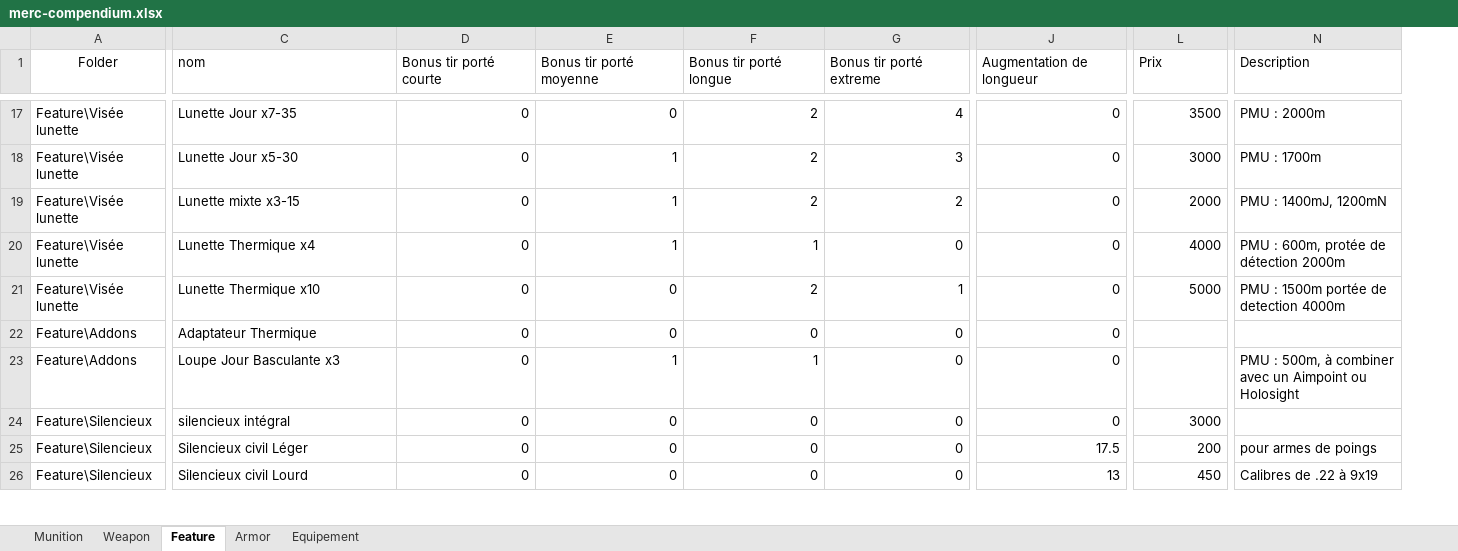
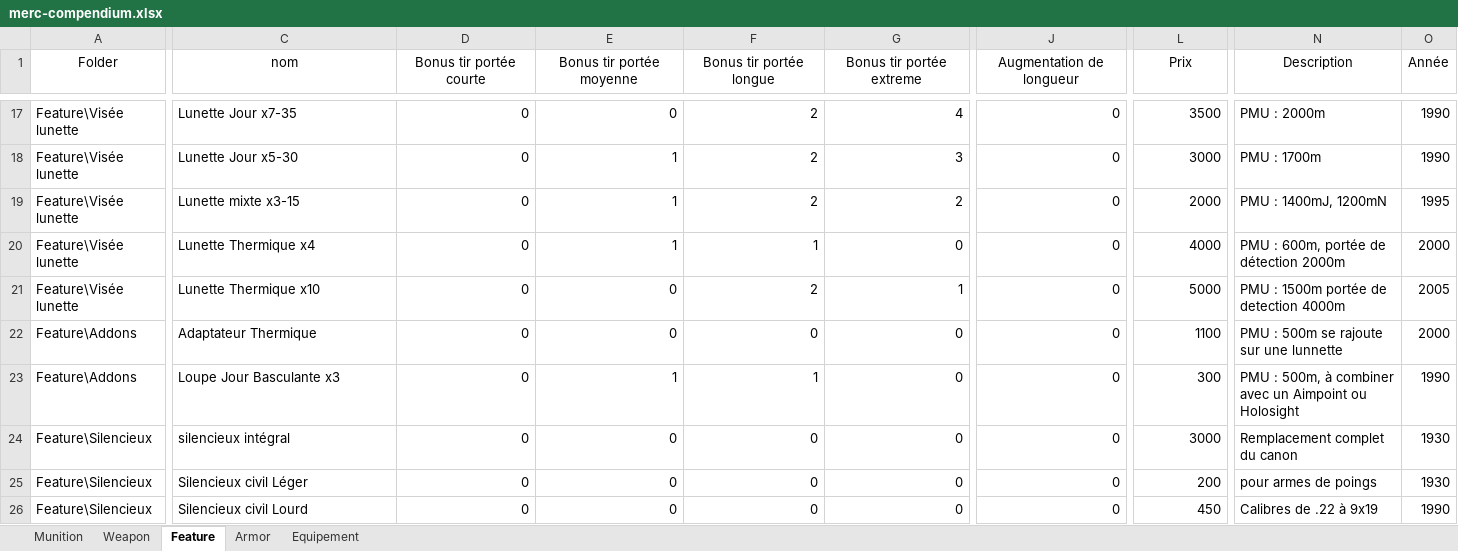
Before and after one commit to nawack/merc2, an Excel workbook: sources/compendium/merc-compendium.xlsx, sheet Feature, drawn as a sheet; only a part is shown, gaps mark what is left out; values as stored, in another font and other column widths than the file's, no borders; the diff covers the shown part only; the diff names each change by its address in the sheet, - before the commit and + after, or states it on an @@ line.

```diff
--- a/sources/compendium/merc-compendium.xlsx (sheet Feature)
+++ b/sources/compendium/merc-compendium.xlsx (sheet Feature)
+column O (Année), rows 17-26: 1990 | 1990 | 1995 | 2000 | 2005 | 2000 | 1990 | 1930 | 1930 | 1990
-C1:N1 alignment: left
+C1:N1 alignment: center
-D1: Bonus tir porté courte
+D1: Bonus tir portée courte
-E1: Bonus tir porté moyenne
+E1: Bonus tir portée moyenne
-F1: Bonus tir porté longue
+F1: Bonus tir portée longue
-G1: Bonus tir porté extreme
+G1: Bonus tir portée extreme
-N20 (Description): PMU : 600m, protée de détection 2000m
+N20 (Description): PMU : 600m, portée de détection 2000m
-L22 (Prix): (empty)
+L22 (Prix): 1100
-N22 (Description): (empty)
+N22 (Description): PMU : 500m se rajoute sur une lunnette
-L23 (Prix): (empty)
+L23 (Prix): 300
-N24 (Description): (empty)
+N24 (Description): Remplacement complet du canon
-J25 (Augmentation de longueur): 17.5
+J25 (Augmentation de longueur): 0
-J26 (Augmentation de longueur): 13
+J26 (Augmentation de longueur): 0
```
Also changed, not shown: 2 removed rows, 9 edited cells and cell formats elsewhere in this sheet, sheet Equipement, sheet Armor, sheet Weapon, formulas that keep their value, hidden cells, 9 other files.
